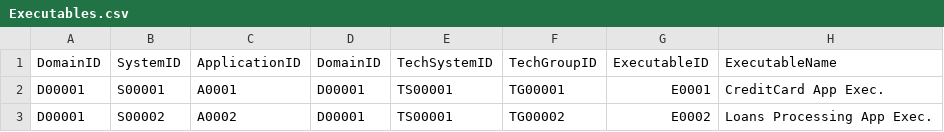
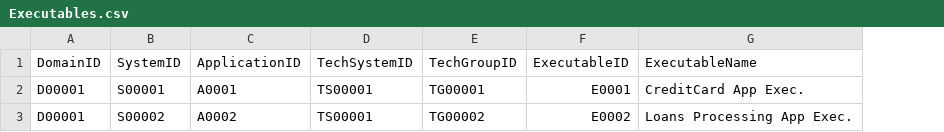
Before and after one commit to robpml/semantic-demo, a CSV file: data/Executables.csv, drawn as a sheet; the diff names each change by its address in the sheet, - before the commit and + after, or states it on an @@ line.

```diff
--- a/data/Executables.csv
+++ b/data/Executables.csv
-column D (DomainID), rows 2-3: D00001 | D00001
```
Also changed, not shown: data/DataElements.csv, data/TransformDataElements.csv, 4 other files.
